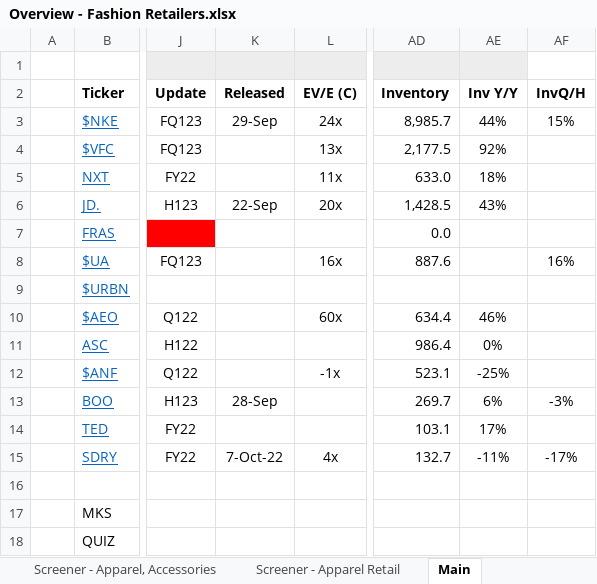
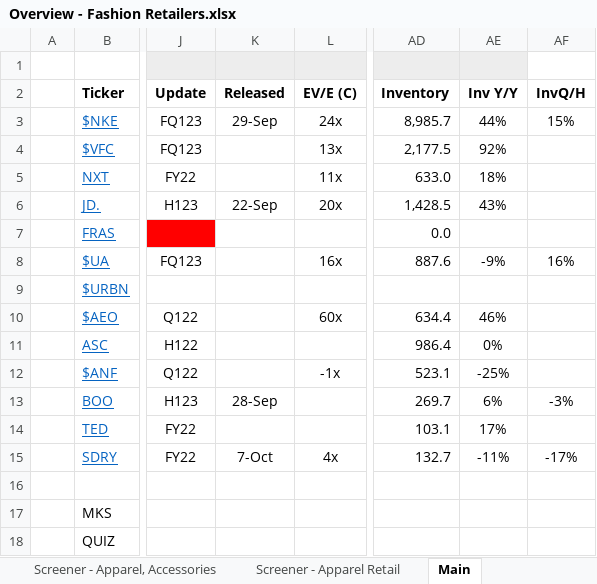
Before and after one commit to Charlie-Hill/Financial-Models, an Excel workbook: Overview - Fashion Retailers.xlsx, sheet Main, drawn as a sheet; only a part is shown, gaps mark what is left out; values as stored, in another font and other column widths than the file's, no borders; the diff names each change by its address in the sheet, - before the commit and + after, or states it on an @@ line.

Commit message:
More backdated metric calcs to $UA, update Fashion Retailers overview sheet

```diff
--- a/Overview - Fashion Retailers.xlsx (sheet Main)
+++ b/Overview - Fashion Retailers.xlsx (sheet Main)
-AE8 (Inv Y/Y): (empty)
+AE8 (Inv Y/Y): -9%
-K15 (Released): 7-Oct-22
+K15 (Released): 7-Oct
```
Also changed, not shown: formulas that keep their value, $UA.xlsx.
